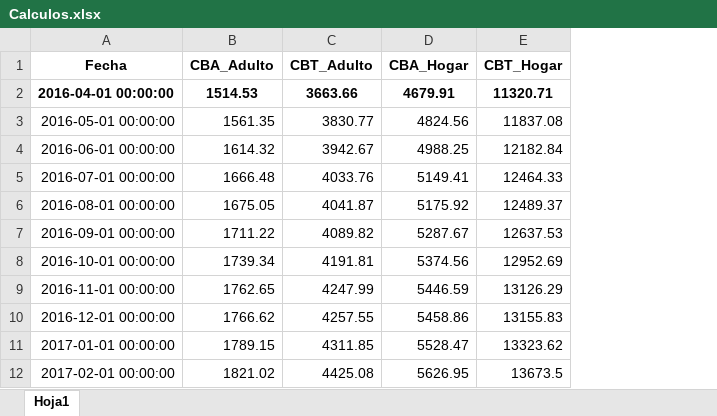
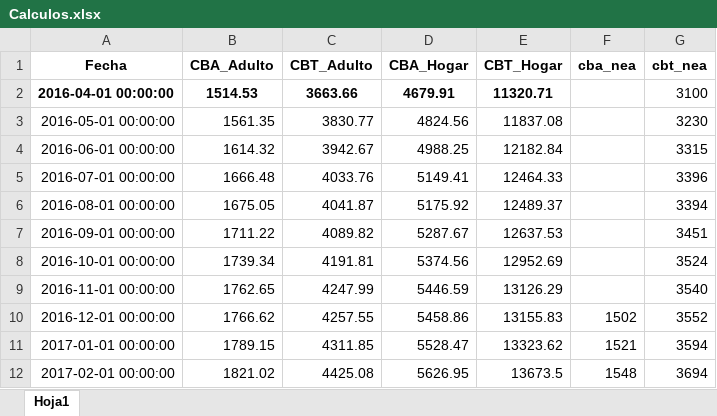
Before and after one commit to IPECD-AreaDatos/scrapingTrabajo, an Excel workbook: scrap_CBT/files/Calculos.xlsx, sheet Hoja1, drawn as a sheet; only a part is shown; values as stored, in another font and other column widths than the file's, no borders; the diff names each change by its address in the sheet, - before the commit and + after, or states it on an @@ line.

```diff
--- a/scrap_CBT/files/Calculos.xlsx (sheet Hoja1)
+++ b/scrap_CBT/files/Calculos.xlsx (sheet Hoja1)
+column F (cba_nea), rows 10-12: 1502 | 1521 | 1548
+column G (cbt_nea), rows 2-12: 3100 | 3230 | 3315 | 3396 | 3394 | 3451 | 3524 | 3540 | 3552 | 3594 | 3694
```
Also changed, not shown: 4 other files.
